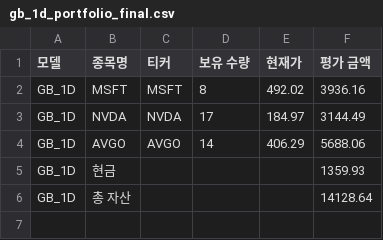
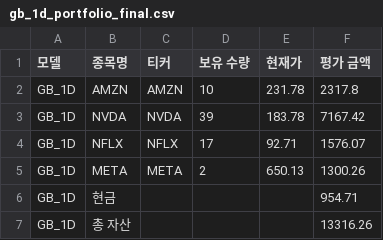
Before and after one commit to chesin1/stock_ai_trading_us, a CSV file: data/gb_1d_portfolio_final.csv, drawn as a sheet.

```diff
--- a/data/gb_1d_portfolio_final.csv
+++ b/data/gb_1d_portfolio_final.csv
@@ -1,6 +1,7 @@
 모델,종목명,티커,보유 수량,현재가,평가 금액
-GB_1D,MSFT,MSFT,8,492.02,3936.16
-GB_1D,NVDA,NVDA,17,184.97,3144.49
-GB_1D,AVGO,AVGO,14,406.29,5688.06
-GB_1D,현금,,,,1359.93
-GB_1D,총 자산,,,,14128.64
+GB_1D,AMZN,AMZN,10,231.78,2317.8
+GB_1D,NVDA,NVDA,39,183.78,7167.42
+GB_1D,NFLX,NFLX,17,92.71,1576.07
+GB_1D,META,META,2,650.13,1300.26
+GB_1D,현금,,,,954.71
+GB_1D,총 자산,,,,13316.26
```
Also changed, not shown: data/dense_lstm_portfolio_final.csv, data/gb_20d_portfolio_final.csv, 44 other files.
